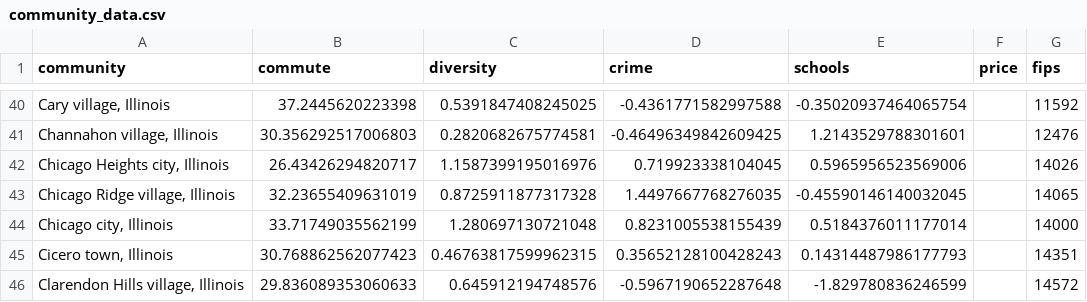
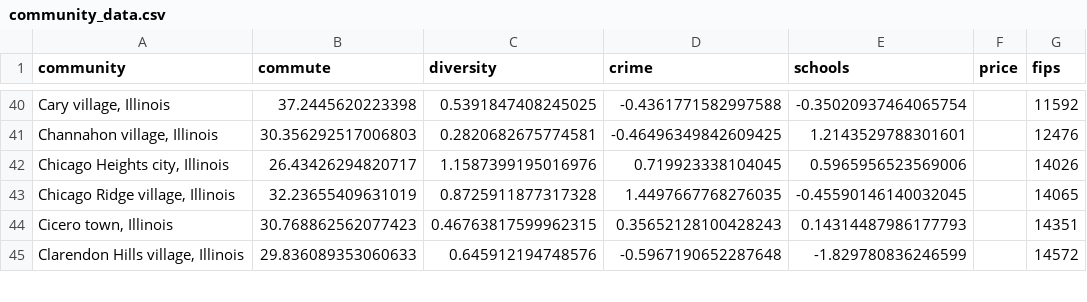
Before and after one commit to Crains-Chicago/where-to-buy, a CSV file: data/final/community_data.csv, drawn as a sheet; only a part is shown, gaps mark what is left out; the diff names each change by its address in the sheet, - before the commit and + after, or states it on an @@ line.

Commit message:
Rerun community_data with new places

```diff
--- a/data/final/community_data.csv
+++ b/data/final/community_data.csv
-row 44: Chicago city, Illinois | 33.71749035562199 | 1.280697130721048 | 0.8231005538155439 | 0.5184376011177014 |  | 14000
```
